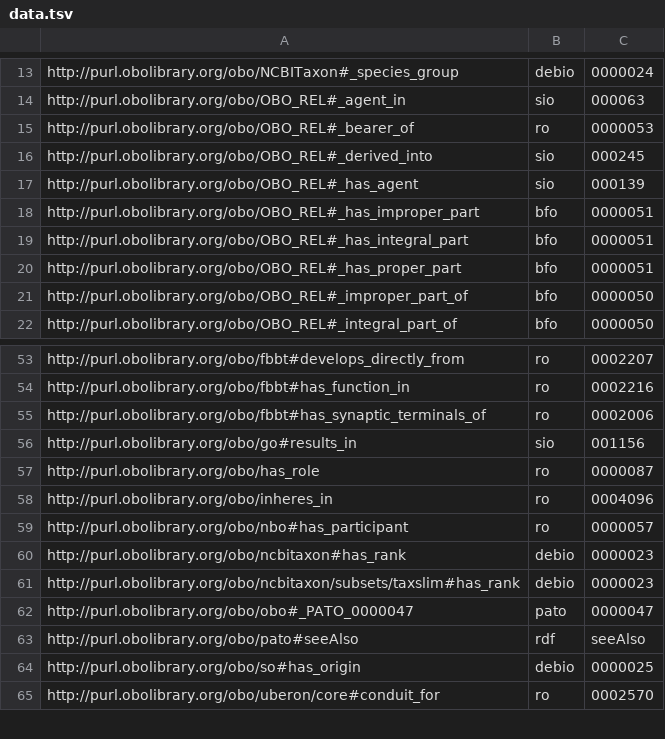
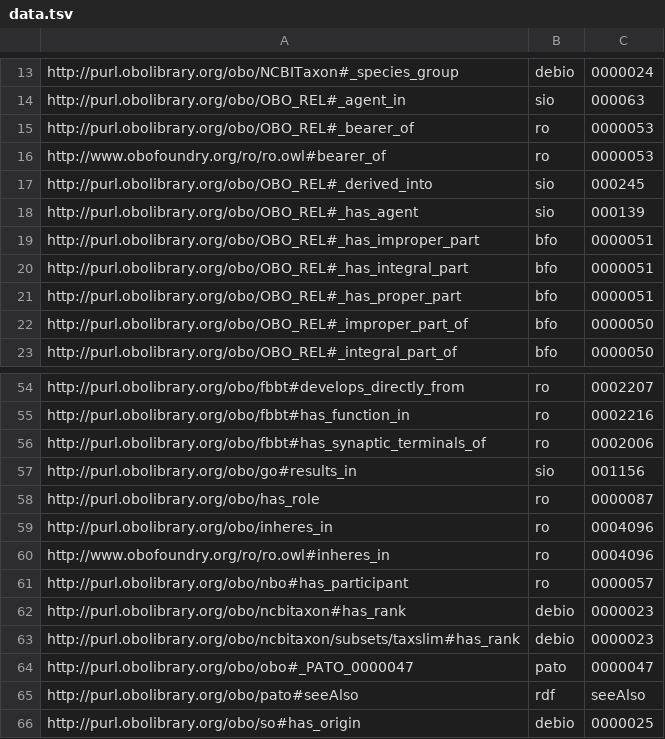
Before and after one commit to biopragmatics/bioontologies, a TSV file: src/bioontologies/upgrade/data.tsv, drawn as a sheet; only a part is shown, gaps mark what is left out; the shorter side is filled out with more unchanged rows.

Commit message:
Update data.tsv

```diff
--- a/src/bioontologies/upgrade/data.tsv
+++ b/src/bioontologies/upgrade/data.tsv
@@ -15,2 +15,3 @@ http://purl.obolibrary.org/obo/OBO_REL#_agent_in	sio	000063
 http://purl.obolibrary.org/obo/OBO_REL#_bearer_of	ro	0000053
+http://www.obofoundry.org/ro/ro.owl#bearer_of	ro	0000053
 http://purl.obolibrary.org/obo/OBO_REL#_derived_into	sio	000245
@@ -58,2 +59,3 @@ http://purl.obolibrary.org/obo/has_role	ro	0000087
 http://purl.obolibrary.org/obo/inheres_in	ro	0004096
+http://www.obofoundry.org/ro/ro.owl#inheres_in	ro	0004096
 http://purl.obolibrary.org/obo/nbo#has_participant	ro	0000057
```
